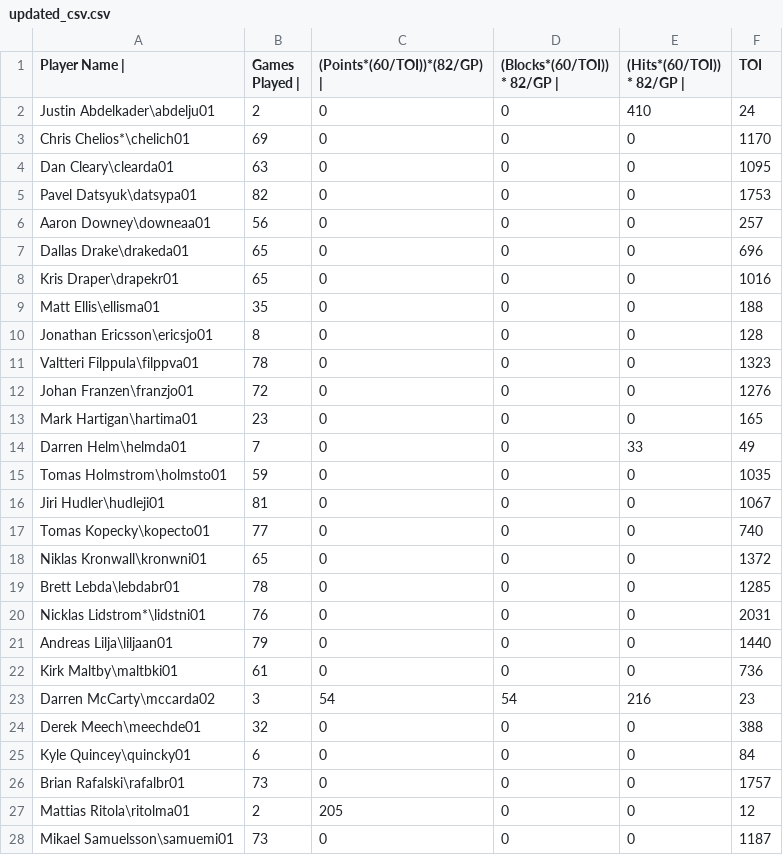
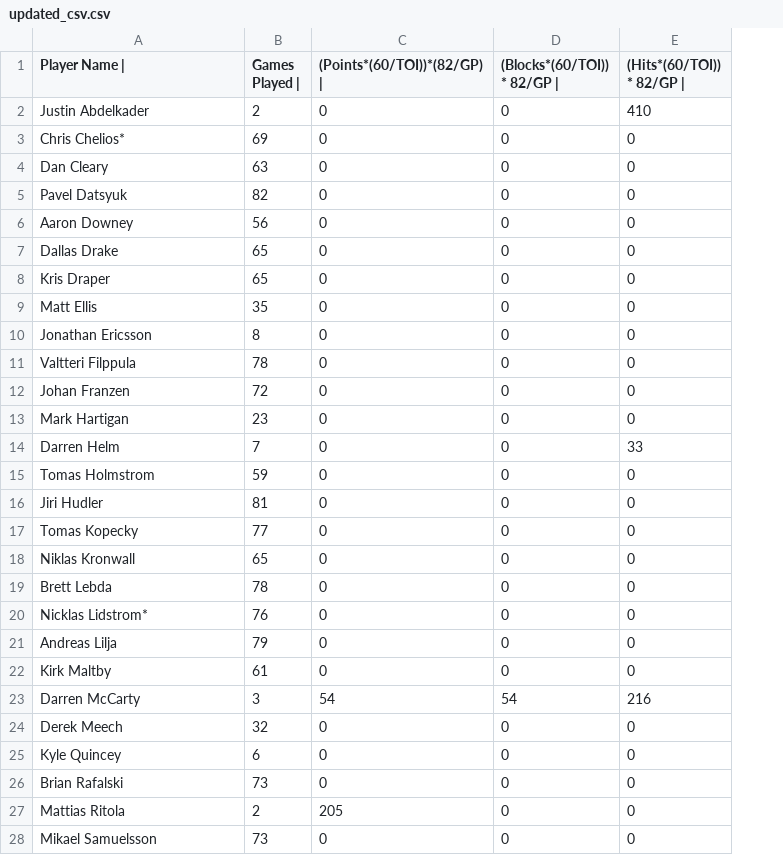
Before and after one commit to bmolina-nyc/ByteAcademyWorkV2, a CSV file: Week2/Week2Day1/NHL_Data_IO/updated_csv.csv, drawn as a sheet; only a part is shown; the diff covers the shown part only; the diff names each change by its address in the sheet, - before the commit and + after, or states it on an @@ line.

```diff
--- a/Week2/Week2Day1/NHL_Data_IO/updated_csv.csv
+++ b/Week2/Week2Day1/NHL_Data_IO/updated_csv.csv
-column F (TOI), rows 2-28: 24 | 1170 | 1095 | 1753 | 257 | 696 | 1016 | 188 | 128 | 1323 | 1276 | 165 | 49 | 1035 | 1067 | 740 | 1372 | 1285 | 2031 | 1440 | 736 | 23 | 388 | 84 | 1757 | 12 | 1187
-A2 (Player Name |): Justin Abdelkader\abdelju01
+A2 (Player Name |): Justin Abdelkader
-A3 (Player Name |): Chris Chelios*\chelich01
+A3 (Player Name |): Chris Chelios*
-A4 (Player Name |): Dan Cleary\clearda01
+A4 (Player Name |): Dan Cleary
-A5 (Player Name |): Pavel Datsyuk\datsypa01
+A5 (Player Name |): Pavel Datsyuk
-A6 (Player Name |): Aaron Downey\downeaa01
+A6 (Player Name |): Aaron Downey
-A7 (Player Name |): Dallas Drake\drakeda01
+A7 (Player Name |): Dallas Drake
-A8 (Player Name |): Kris Draper\drapekr01
+A8 (Player Name |): Kris Draper
-A9 (Player Name |): Matt Ellis\ellisma01
+A9 (Player Name |): Matt Ellis
-A10 (Player Name |): Jonathan Ericsson\ericsjo01
+A10 (Player Name |): Jonathan Ericsson
-A11 (Player Name |): Valtteri Filppula\filppva01
+A11 (Player Name |): Valtteri Filppula
-A12 (Player Name |): Johan Franzen\franzjo01
+A12 (Player Name |): Johan Franzen
-A13 (Player Name |): Mark Hartigan\hartima01
+A13 (Player Name |): Mark Hartigan
-A14 (Player Name |): Darren Helm\helmda01
+A14 (Player Name |): Darren Helm
-A15 (Player Name |): Tomas Holmstrom\holmsto01
+A15 (Player Name |): Tomas Holmstrom
-A16 (Player Name |): Jiri Hudler\hudleji01
+A16 (Player Name |): Jiri Hudler
-A17 (Player Name |): Tomas Kopecky\kopecto01
+A17 (Player Name |): Tomas Kopecky
-A18 (Player Name |): Niklas Kronwall\kronwni01
+A18 (Player Name |): Niklas Kronwall
-A19 (Player Name |): Brett Lebda\lebdabr01
+A19 (Player Name |): Brett Lebda
-A20 (Player Name |): Nicklas Lidstrom*\lidstni01
+A20 (Player Name |): Nicklas Lidstrom*
-A21 (Player Name |): Andreas Lilja\liljaan01
+A21 (Player Name |): Andreas Lilja
-A22 (Player Name |): Kirk Maltby\maltbki01
+A22 (Player Name |): Kirk Maltby
-A23 (Player Name |): Darren McCarty\mccarda02
+A23 (Player Name |): Darren McCarty
-A24 (Player Name |): Derek Meech\meechde01
+A24 (Player Name |): Derek Meech
-A25 (Player Name |): Kyle Quincey\quincky01
+A25 (Player Name |): Kyle Quincey
-A26 (Player Name |): Brian Rafalski\rafalbr01
+A26 (Player Name |): Brian Rafalski
-A27 (Player Name |): Mattias Ritola\ritolma01
+A27 (Player Name |): Mattias Ritola
-A28 (Player Name |): Mikael Samuelsson\samuemi01
+A28 (Player Name |): Mikael Samuelsson
```
Also changed, not shown: 3 edited cells elsewhere in this file, 8 other files.
